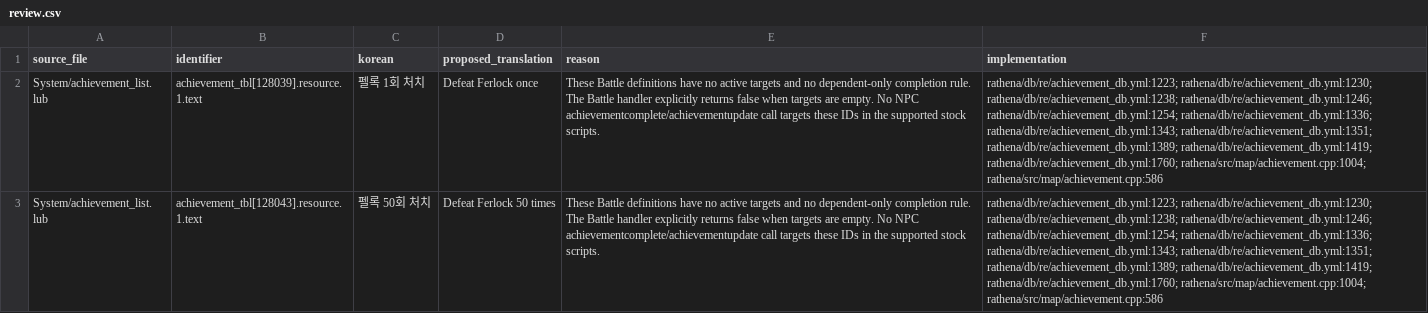
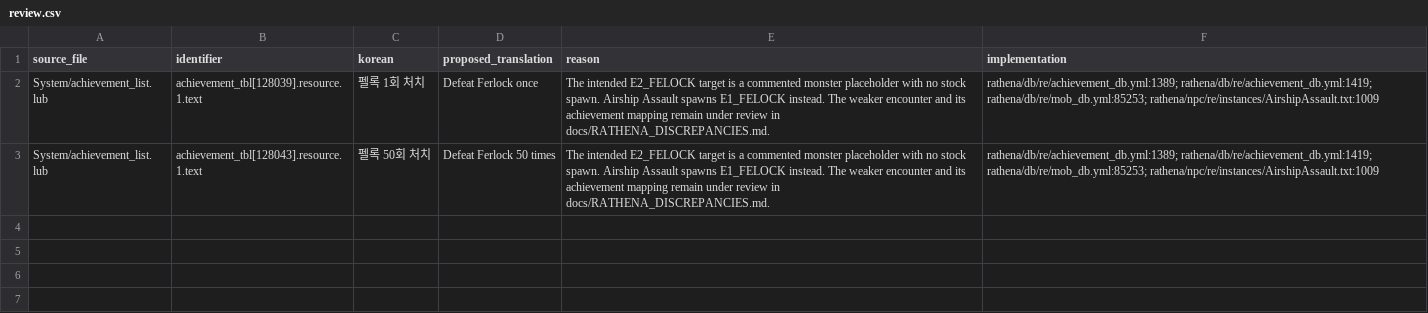
Before and after one commit to Dizzzlectic/rotp-revamped, a CSV file: review.csv, drawn as a sheet; the diff names each change by its address in the sheet, - before the commit and + after, or states it on an @@ line.

Commit message:
docs: clarify remaining Ferlock achievement review

```diff
--- a/review.csv
+++ b/review.csv
-E2:E3 (reason): These Battle definitions have no active targets and no dependent-only completion rule. The Battle handler explicitly returns false when targets are empty. No NPC achievementcomplete/achievementupdate call targets these IDs in the supported stock scripts.
+E2:E3 (reason): The intended E2_FELOCK target is a commented monster placeholder with no stock spawn. Airship Assault spawns E1_FELOCK instead. The weaker encounter and its achievement mapping remain under review in docs/RATHENA_DISCREPANCIES.md.
-F2:F3 (implementation): rathena/db/re/achievement_db.yml:1223; rathena/db/re/achievement_db.yml:1230; rathena/db/re/achievement_db.yml:1238; rathena/db/re/achievement_db.yml:1246; rathena/db/re/achievement_db.yml:1254; rathena/db/re/achievement_db.yml:1336; rathena/db/re/achievement_db.yml:1343; rathena/db/re/achievement_db.yml:1351; rathena/db/re/achievement_db.yml:1389; rathena/db/re/achievement_db.yml:1419; rathena/db/re/achievement_db.yml:1760; rathena/src/map/achievement.cpp:1004; rathena/src/map/achievement.cpp:586
+F2:F3 (implementation): rathena/db/re/achievement_db.yml:1389; rathena/db/re/achievement_db.yml:1419; rathena/db/re/mob_db.yml:85253; rathena/npc/re/instances/AirshipAssault.txt:1009
```
